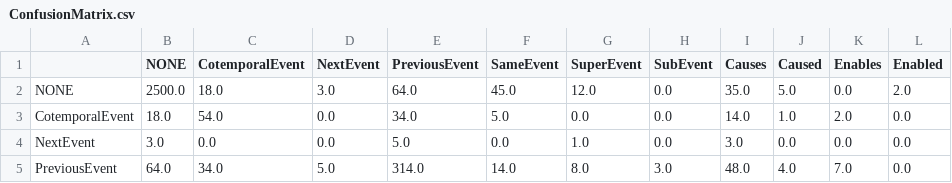
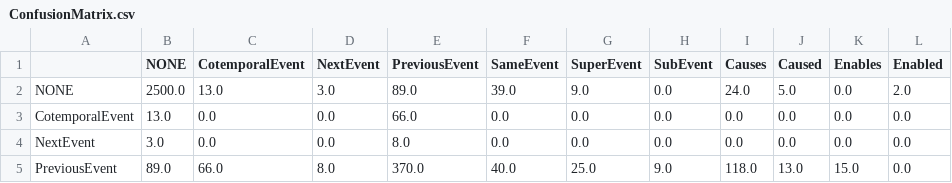
Before and after one commit to ajutscaria/CS224U, a CSV file: NLPCodeBase/out/ConfusionMatrix.csv, drawn as a sheet; only a part is shown; the diff covers the shown part only.

```diff
--- a/NLPCodeBase/out/ConfusionMatrix.csv
+++ b/NLPCodeBase/out/ConfusionMatrix.csv
@@ -1,5 +1,5 @@
 ,NONE,CotemporalEvent,NextEvent,PreviousEvent,SameEvent,SuperEvent,SubEvent,Causes,Caused,Enables,Enabled
-NONE,2500.0,18.0,3.0,64.0,45.0,12.0,0.0,35.0,5.0,0.0,2.0
-CotemporalEvent,18.0,54.0,0.0,34.0,5.0,0.0,0.0,14.0,1.0,2.0,0.0
-NextEvent,3.0,0.0,0.0,5.0,0.0,1.0,0.0,3.0,0.0,0.0,0.0
-PreviousEvent,64.0,34.0,5.0,314.0,14.0,8.0,3.0,48.0,4.0,7.0,0.0
+NONE,2500.0,13.0,3.0,89.0,39.0,9.0,0.0,24.0,5.0,0.0,2.0
+CotemporalEvent,13.0,0.0,0.0,66.0,0.0,0.0,0.0,0.0,0.0,0.0,0.0
+NextEvent,3.0,0.0,0.0,8.0,0.0,0.0,0.0,0.0,0.0,0.0,0.0
+PreviousEvent,89.0,66.0,8.0,370.0,40.0,25.0,9.0,118.0,13.0,15.0,0.0
```
Also changed, not shown: 40 edited cells elsewhere in this file, 19 other files.
